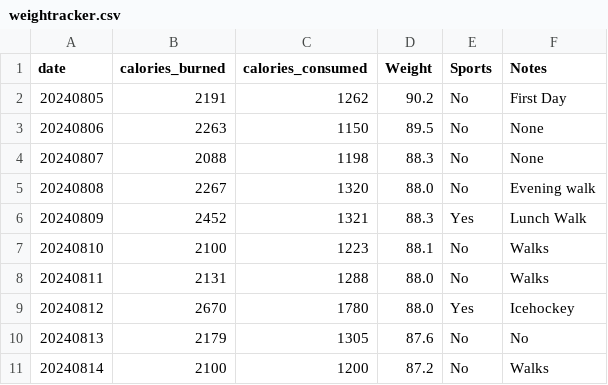
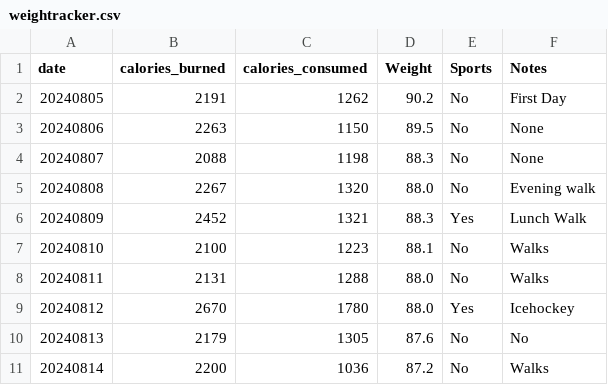
Before and after one commit to jersme/weighttracker, a CSV file: weightracker.csv, drawn as a sheet.

Commit message:
Update weightracker.csv

```diff
--- a/weightracker.csv
+++ b/weightracker.csv
@@ -10,2 +10,2 @@ date;calories_burned;calories_consumed;Weight;Sports;Notes;
 20240813;2179;1305;87.6;No;No;
-20240814;2100;1200;87.2;No;Walks;
+20240814;2200;1036;87.2;No;Walks;
```
